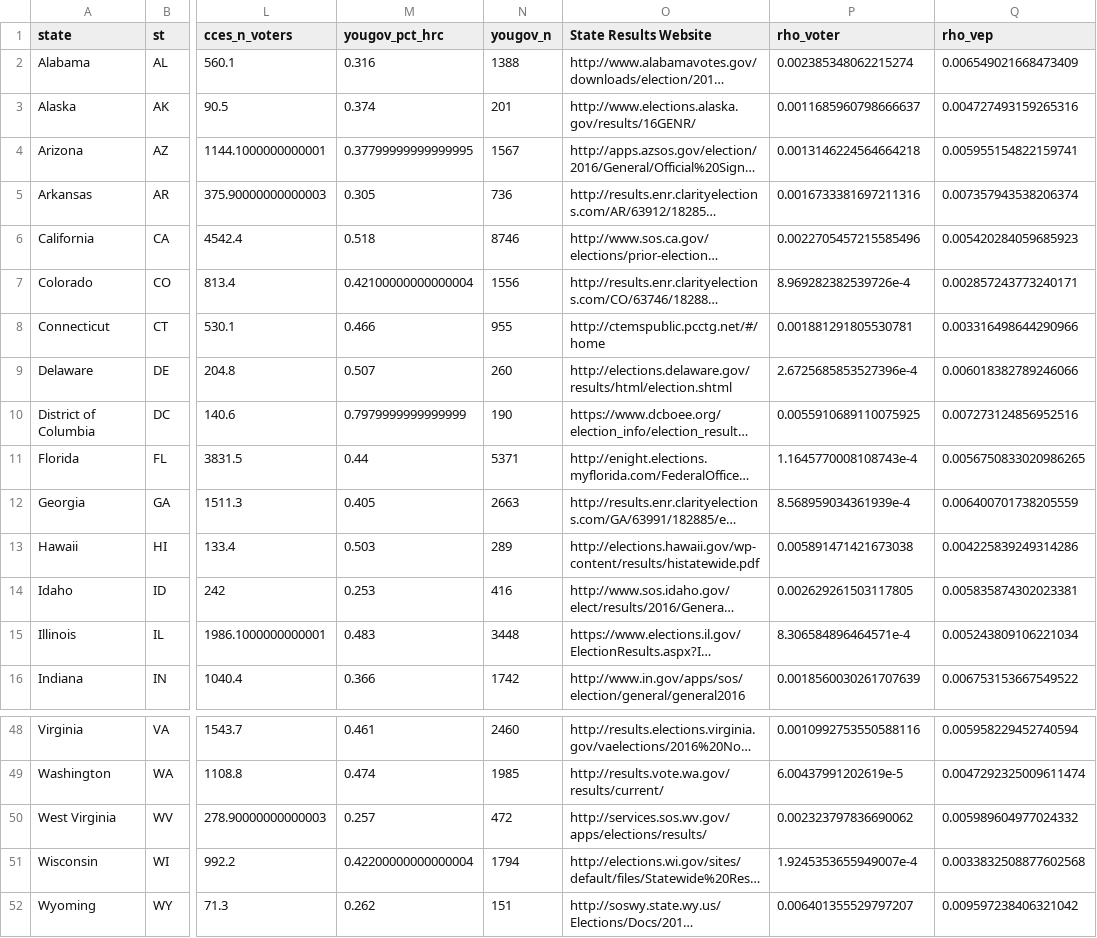
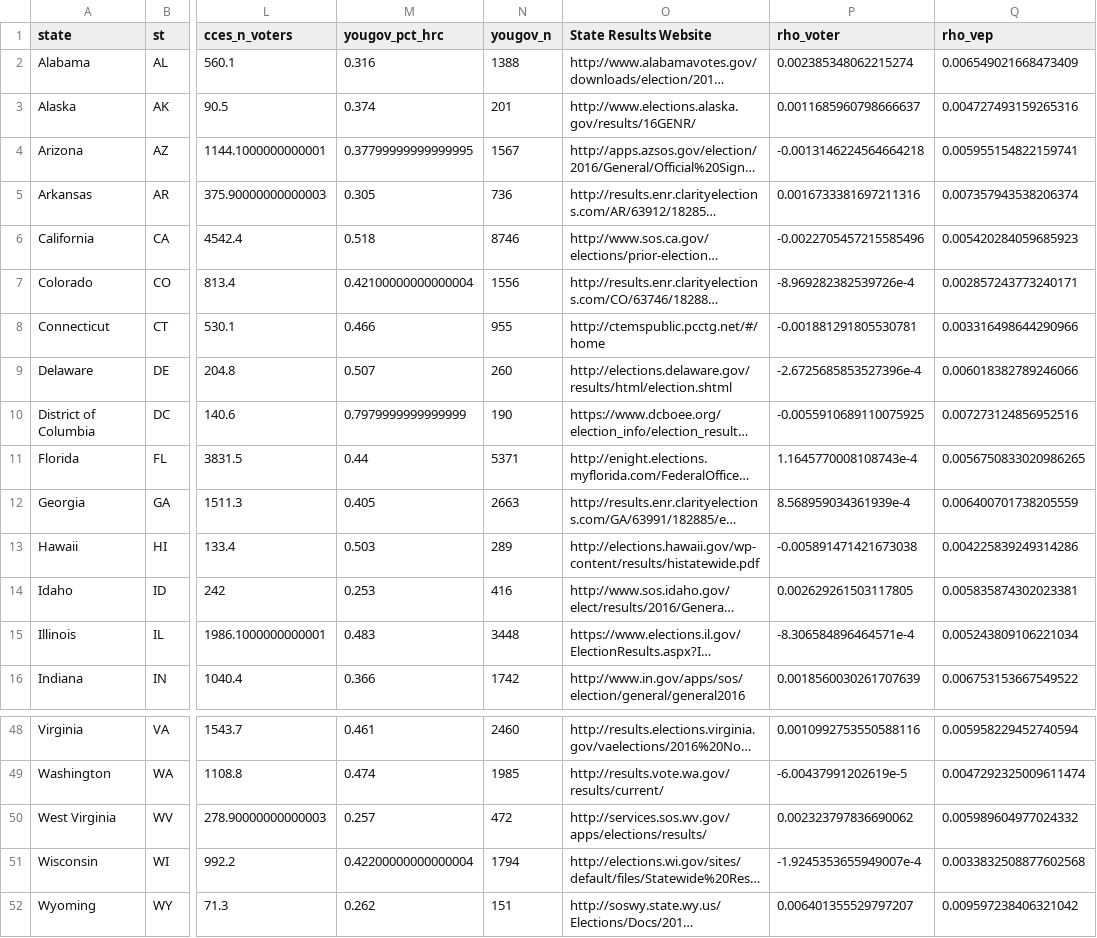
Before and after one commit to kuriwaki/poll_error, a CSV file: data/output/pres16_state.csv, drawn as a sheet; only a part is shown, gaps mark what is left out; long unchanged cells end in …; the diff covers the shown part only; the diff names each change by its address in the sheet, - before the commit and + after, or states it on an @@ line.

```diff
--- a/data/output/pres16_state.csv
+++ b/data/output/pres16_state.csv
-P4 (rho_voter): 0.0013146224564664218
+P4 (rho_voter): -0.0013146224564664218
-P6 (rho_voter): 0.0022705457215585496
+P6 (rho_voter): -0.0022705457215585496
-P7 (rho_voter): 8.969282382539726e-4
+P7 (rho_voter): -8.969282382539726e-4
-P8 (rho_voter): 0.001881291805530781
+P8 (rho_voter): -0.001881291805530781
-P9 (rho_voter): 2.6725685853527396e-4
+P9 (rho_voter): -2.6725685853527396e-4
-P10 (rho_voter): 0.0055910689110075925
+P10 (rho_voter): -0.0055910689110075925
-P13 (rho_voter): 0.005891471421673038
+P13 (rho_voter): -0.005891471421673038
-P15 (rho_voter): 8.306584896464571e-4
+P15 (rho_voter): -8.306584896464571e-4
-P49 (rho_voter): 6.00437991202619e-5
+P49 (rho_voter): -6.00437991202619e-5
-P51 (rho_voter): 1.9245353655949007e-4
+P51 (rho_voter): -1.9245353655949007e-4
```
Also changed, not shown: 15 edited cells elsewhere in this file, 8 other files.
